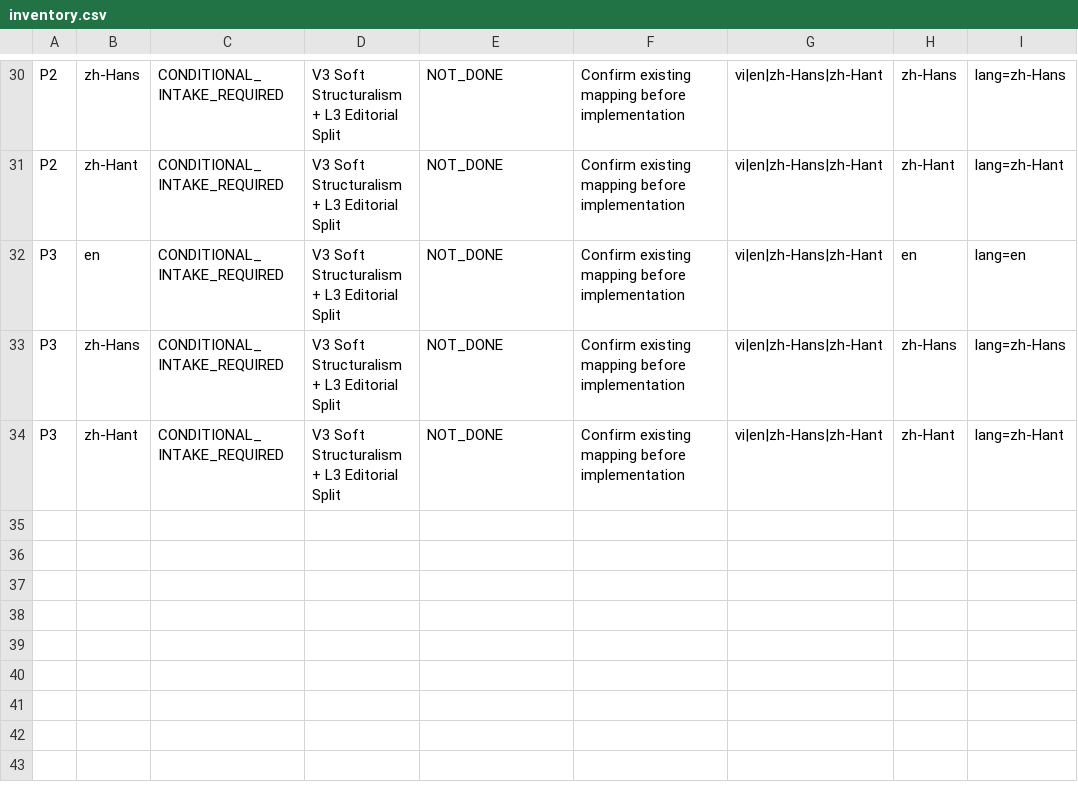
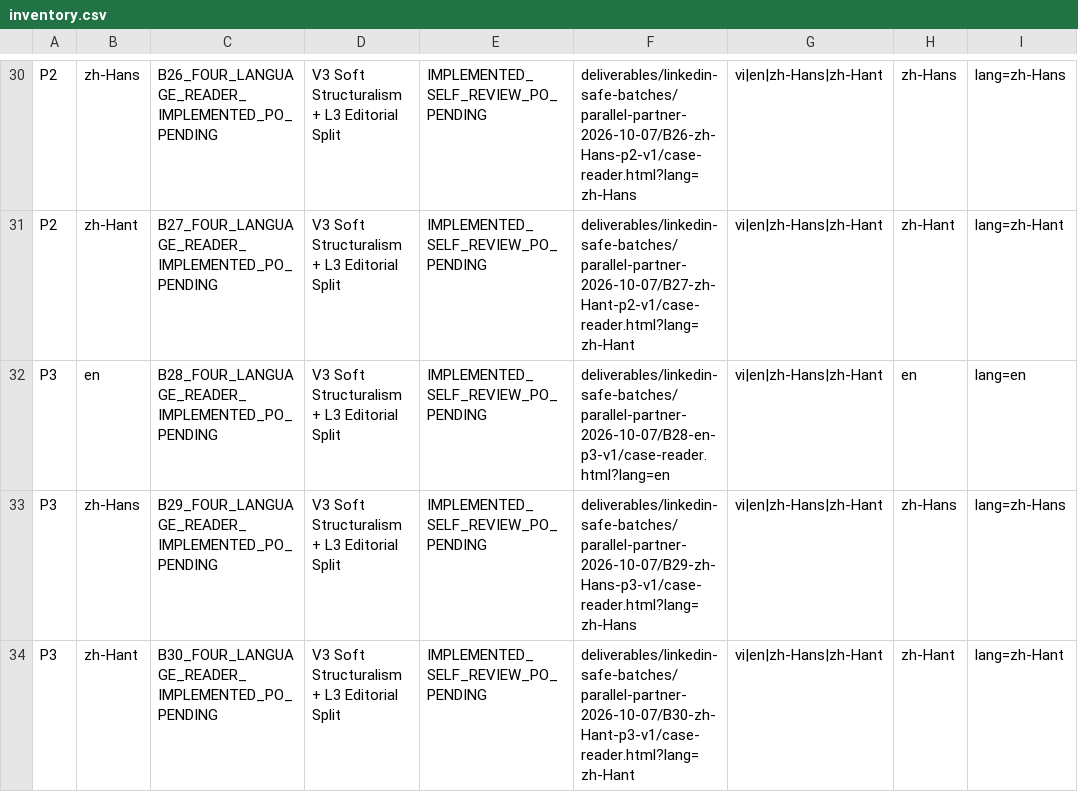
Before and after one commit to ttbao2607-prog/semicondutor-marketing-project, a CSV file: operations/fdi-destination-html/2026-10-07/inventory.csv, drawn as a sheet; only a part is shown, gaps mark what is left out; the diff covers the shown part only; the diff names each change by its address in the sheet, - before the commit and + after, or states it on an @@ line.

```diff
--- a/operations/fdi-destination-html/2026-10-07/inventory.csv
+++ b/operations/fdi-destination-html/2026-10-07/inventory.csv
-C30: CONDITIONAL_INTAKE_REQUIRED
+C30: B26_FOUR_LANGUAGE_READER_IMPLEMENTED_PO_PENDING
-E30:E34: NOT_DONE
+E30:E34: IMPLEMENTED_SELF_REVIEW_PO_PENDING
-F30: Confirm existing mapping before implementation
+F30: deliverables/linkedin-safe-batches/parallel-partner-2026-10-07/B26-zh-Hans-p2-v1/case-reader.html?lang=zh-Hans
-C31: CONDITIONAL_INTAKE_REQUIRED
+C31: B27_FOUR_LANGUAGE_READER_IMPLEMENTED_PO_PENDING
-F31: Confirm existing mapping before implementation
+F31: deliverables/linkedin-safe-batches/parallel-partner-2026-10-07/B27-zh-Hant-p2-v1/case-reader.html?lang=zh-Hant
-C32: CONDITIONAL_INTAKE_REQUIRED
+C32: B28_FOUR_LANGUAGE_READER_IMPLEMENTED_PO_PENDING
-F32: Confirm existing mapping before implementation
+F32: deliverables/linkedin-safe-batches/parallel-partner-2026-10-07/B28-en-p3-v1/case-reader.html?lang=en
-C33: CONDITIONAL_INTAKE_REQUIRED
+C33: B29_FOUR_LANGUAGE_READER_IMPLEMENTED_PO_PENDING
-F33: Confirm existing mapping before implementation
+F33: deliverables/linkedin-safe-batches/parallel-partner-2026-10-07/B29-zh-Hans-p3-v1/case-reader.html?lang=zh-Hans
-C34: CONDITIONAL_INTAKE_REQUIRED
+C34: B30_FOUR_LANGUAGE_READER_IMPLEMENTED_PO_PENDING
-F34: Confirm existing mapping before implementation
+F34: deliverables/linkedin-safe-batches/parallel-partner-2026-10-07/B30-zh-Hant-p3-v1/case-reader.html?lang=zh-Hant
```
Also changed, not shown: 45 edited cells elsewhere in this file, 28 other files.
